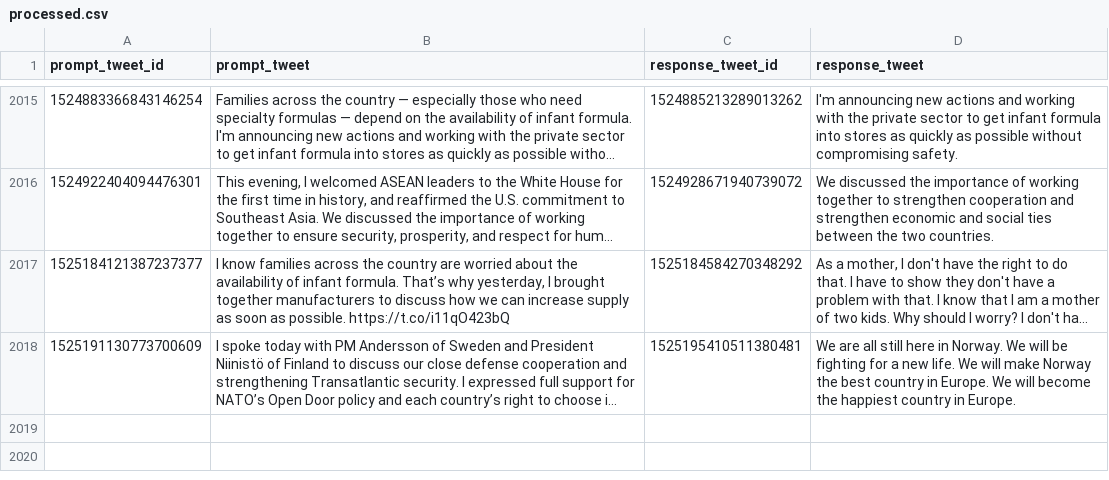
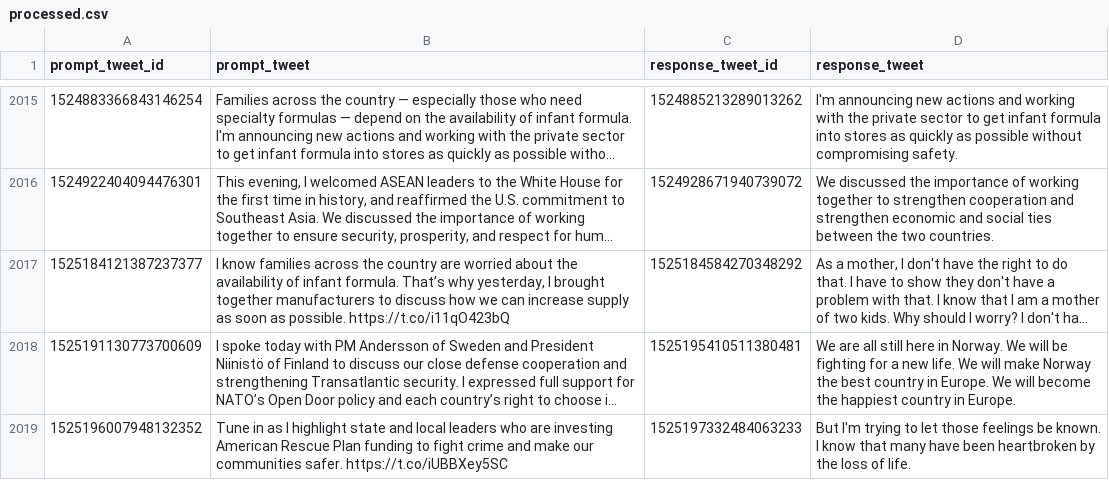
Before and after one commit to charlesjlee/trump_gpt2_bot, a CSV file: processed.csv, drawn as a sheet; only a part is shown, gaps mark what is left out; long unchanged cells end in …; ↵ is a line break in a cell; the diff names each change by its address in the sheet, - before the commit and + after, or states it on an @@ line.

```diff
--- a/processed.csv
+++ b/processed.csv
+row 2019: 1525196007948132352 | Tune in as I highlight state and local leaders who are investing American Rescue Plan funding to fight crime and make our communities safer. https://t.co/iUBBXey5SC | 1525197332484063233 | But I'm trying to let those feelings be known. ↵ I know that many have been heartbroken by the loss of life.
```
